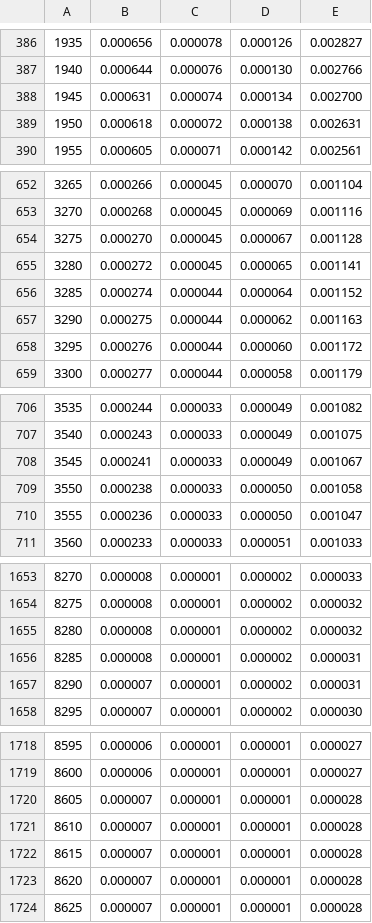
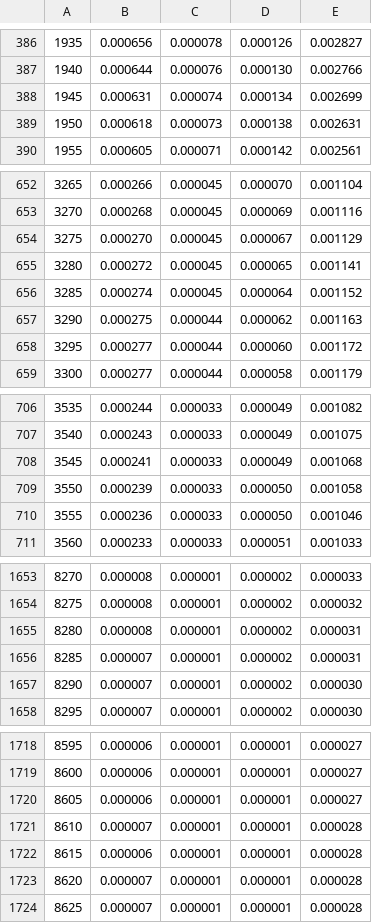
Before and after one commit to Fourthbus/4A2-CFD, a CSV file: pltcv.csv, drawn as a sheet; only a part is shown, gaps mark what is left out; the diff covers the shown part only.

```diff
--- a/pltcv.csv
+++ b/pltcv.csv
@@ -387,4 +387,4 @@
  1940,      0.000644,      0.000076,      0.000130,      0.002766
- 1945,      0.000631,      0.000074,      0.000134,      0.002700
- 1950,      0.000618,      0.000072,      0.000138,      0.002631
+ 1945,      0.000631,      0.000074,      0.000134,      0.002699
+ 1950,      0.000618,      0.000073,      0.000138,      0.002631
  1955,      0.000605,      0.000071,      0.000142,      0.002561
@@ -653,7 +653,7 @@
  3270,      0.000268,      0.000045,      0.000069,      0.001116
- 3275,      0.000270,      0.000045,      0.000067,      0.001128
+ 3275,      0.000270,      0.000045,      0.000067,      0.001129
  3280,      0.000272,      0.000045,      0.000065,      0.001141
- 3285,      0.000274,      0.000044,      0.000064,      0.001152
+ 3285,      0.000274,      0.000045,      0.000064,      0.001152
  3290,      0.000275,      0.000044,      0.000062,      0.001163
- 3295,      0.000276,      0.000044,      0.000060,      0.001172
+ 3295,      0.000277,      0.000044,      0.000060,      0.001172
  3300,      0.000277,      0.000044,      0.000058,      0.001179
@@ -707,5 +707,5 @@
  3540,      0.000243,      0.000033,      0.000049,      0.001075
- 3545,      0.000241,      0.000033,      0.000049,      0.001067
- 3550,      0.000238,      0.000033,      0.000050,      0.001058
- 3555,      0.000236,      0.000033,      0.000050,      0.001047
+ 3545,      0.000241,      0.000033,      0.000049,      0.001068
+ 3550,      0.000239,      0.000033,      0.000050,      0.001058
+ 3555,      0.000236,      0.000033,      0.000050,      0.001046
  3560,      0.000233,      0.000033,      0.000051,      0.001033
@@ -1654,5 +1654,5 @@
  8275,      0.000008,      0.000001,      0.000002,      0.000032
- 8280,      0.000008,      0.000001,      0.000002,      0.000032
- 8285,      0.000008,      0.000001,      0.000002,      0.000031
- 8290,      0.000007,      0.000001,      0.000002,      0.000031
+ 8280,      0.000008,      0.000001,      0.000002,      0.000031
+ 8285,      0.000007,      0.000001,      0.000002,      0.000031
+ 8290,      0.000007,      0.000001,      0.000002,      0.000030
  8295,      0.000007,      0.000001,      0.000002,      0.000030
@@ -1719,5 +1719,5 @@
  8600,      0.000006,      0.000001,      0.000001,      0.000027
- 8605,      0.000007,      0.000001,      0.000001,      0.000028
+ 8605,      0.000006,      0.000001,      0.000001,      0.000027
  8610,      0.000007,      0.000001,      0.000001,      0.000028
- 8615,      0.000007,      0.000001,      0.000001,      0.000028
+ 8615,      0.000006,      0.000001,      0.000001,      0.000028
  8620,      0.000007,      0.000001,      0.000001,      0.000028
```
Also changed, not shown: 151 edited cells elsewhere in this file, 5 other files.
